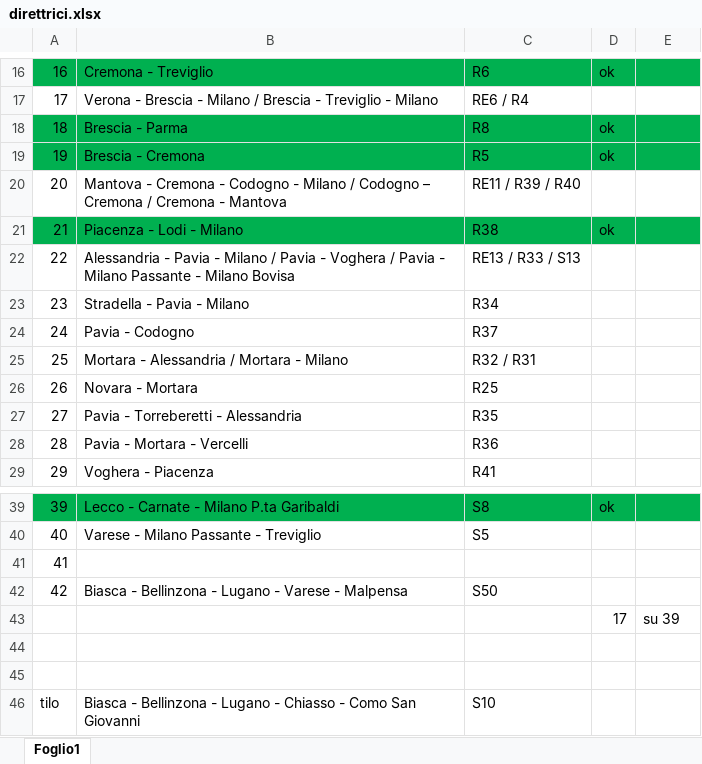
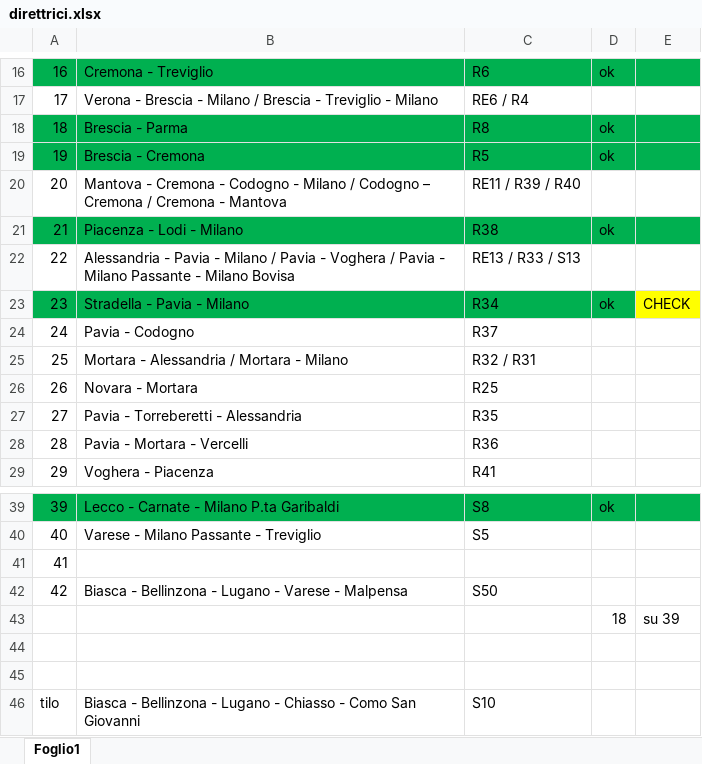
Before and after one commit to Tommiganci/Trenord_monitor, an Excel workbook: direttrici/direttrici.xlsx, sheet Foglio1, drawn as a sheet; only a part is shown, gaps mark what is left out; values as stored, in another font and other column widths than the file's, no borders; the diff names each change by its address in the sheet, - before the commit and + after, or states it on an @@ line.

```diff
--- a/direttrici/direttrici.xlsx (sheet Foglio1)
+++ b/direttrici/direttrici.xlsx (sheet Foglio1)
-A23:D23 fill: none
+A23:D23 fill: #00B050
-D23: (empty)
+D23: ok
-E23: (empty)
+E23: CHECK
-E23 fill: none
+E23 fill: #FFFF00
-D43: 17
+D43: 18
```
Also changed, not shown: 2 other files.
